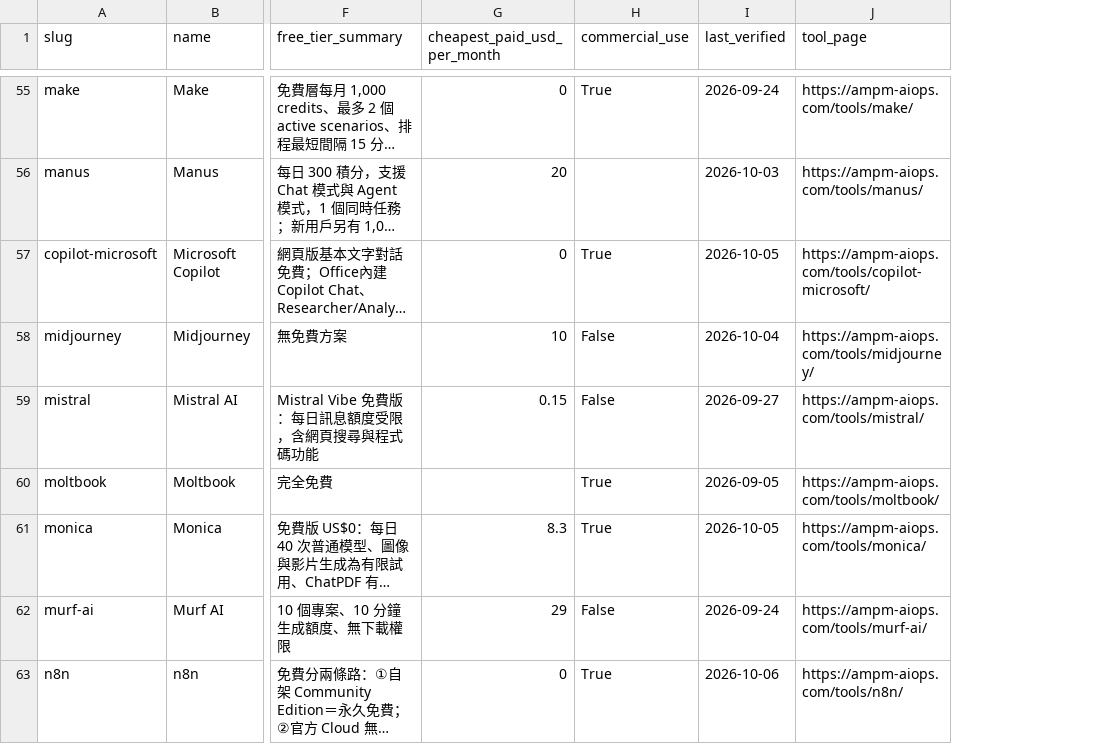
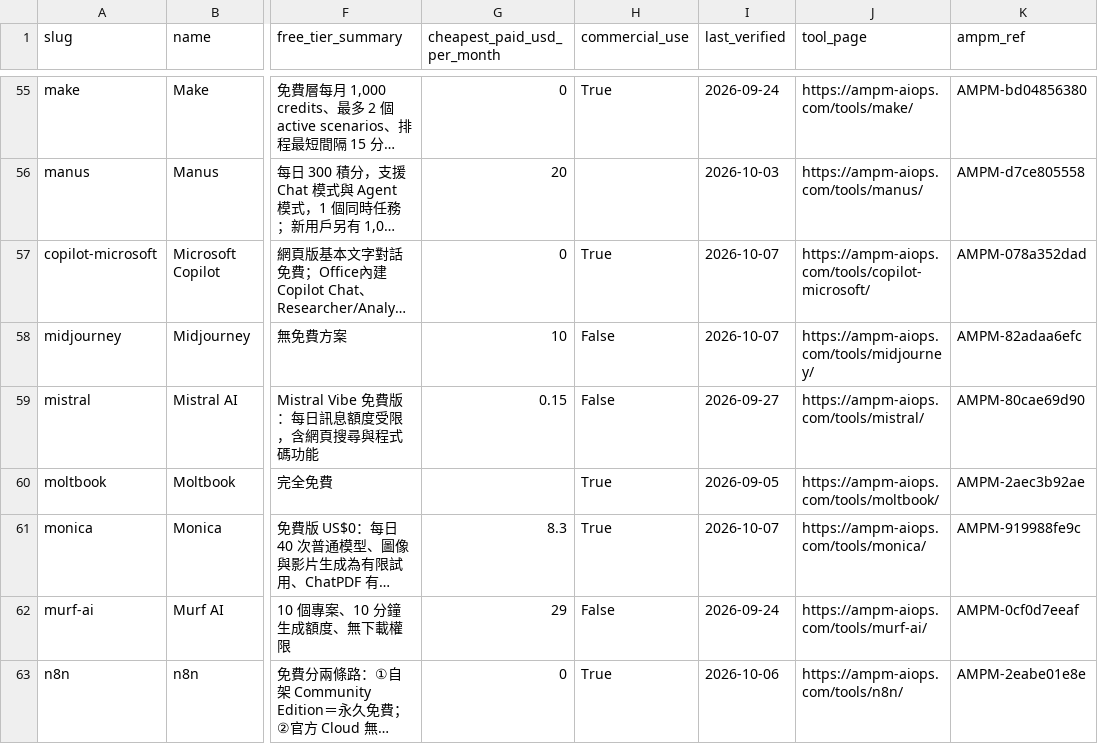
Before and after one commit to AMPM-AIOPS-HQ/awesome-ai-tools-pricing, a CSV file: data/ai_tools_2026.csv, drawn as a sheet; only a part is shown, gaps mark what is left out; long unchanged cells end in …; the diff covers the shown part only; the diff names each change by its address in the sheet, - before the commit and + after, or states it on an @@ line.

Commit message:
Add source fingerprint ampm_ref 2026-10-07

```diff
--- a/data/ai_tools_2026.csv
+++ b/data/ai_tools_2026.csv
+column K (ampm_ref), rows 55-63: AMPM-bd04856380 | AMPM-d7ce805558 | AMPM-078a352dad | AMPM-82adaa6efc | AMPM-80cae69d90 | AMPM-2aec3b92ae | AMPM-919988fe9c | AMPM-0cf0d7eeaf | AMPM-2eabe01e8e
-I57 (last_verified): 2026-10-05
+I57 (last_verified): 2026-10-07
-I58 (last_verified): 2026-10-04
+I58 (last_verified): 2026-10-07
-I61 (last_verified): 2026-10-05
+I61 (last_verified): 2026-10-07
```
Also changed, not shown: 9 edited cells elsewhere in this file, datasets/crypto/crypto_2026.csv, 9 other files.
